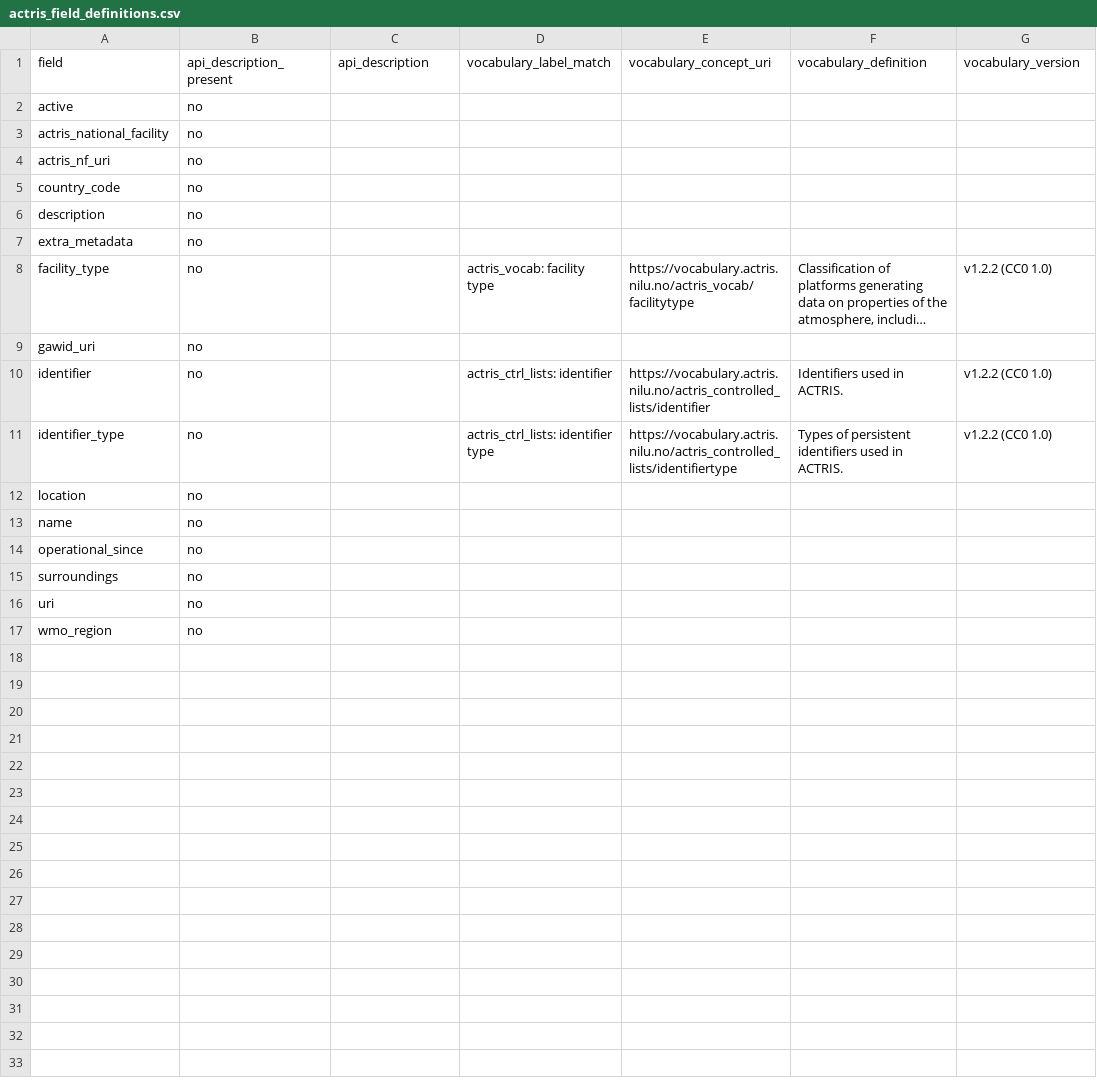
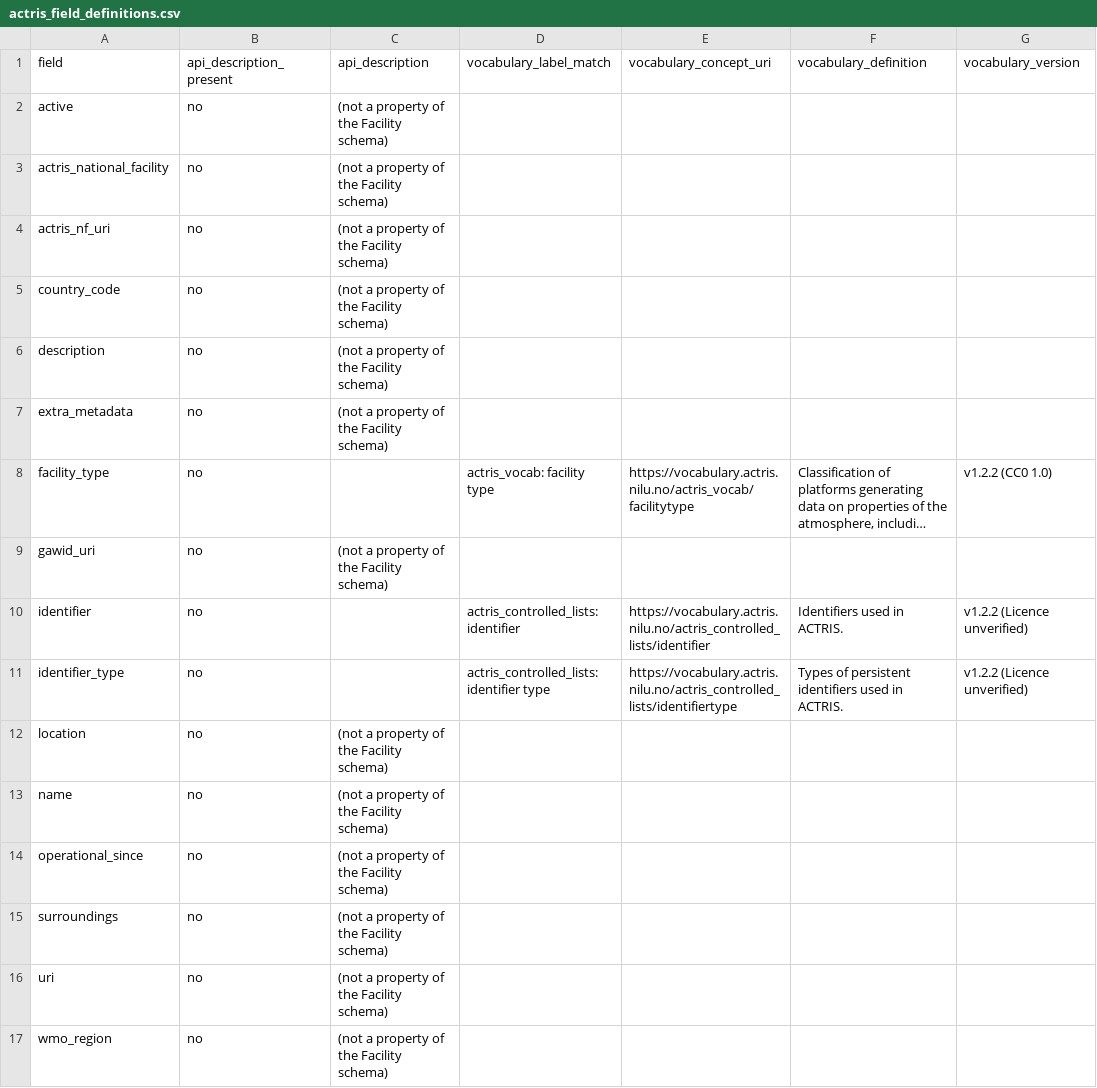
Before and after one commit to ozkanali357/ri-station-harmonization, a CSV file: outputs/actris_field_definitions.csv, drawn as a sheet; only a part is shown; long unchanged cells end in …; the diff names each change by its address in the sheet, - before the commit and + after, or states it on an @@ line.

Commit message:
Refactor ACTRIS definitions script; update HTML headings and README licences

```diff
--- a/outputs/actris_field_definitions.csv
+++ b/outputs/actris_field_definitions.csv
-C2:C7 (api_description): (empty)
+C2:C7 (api_description): (not a property of the Facility schema)
-C9 (api_description): (empty)
+C9 (api_description): (not a property of the Facility schema)
-D10 (vocabulary_label_match): actris_ctrl_lists: identifier
+D10 (vocabulary_label_match): actris_controlled_lists: identifier
-G10:G11 (vocabulary_version): v1.2.2 (CC0 1.0)
+G10:G11 (vocabulary_version): v1.2.2 (Licence unverified)
-D11 (vocabulary_label_match): actris_ctrl_lists: identifier type
+D11 (vocabulary_label_match): actris_controlled_lists: identifier type
-C12:C17 (api_description): (empty)
+C12:C17 (api_description): (not a property of the Facility schema)
```
Also changed, not shown: 5 other files.
